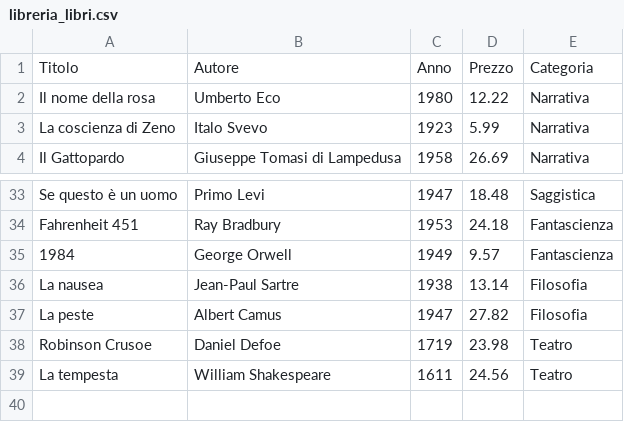
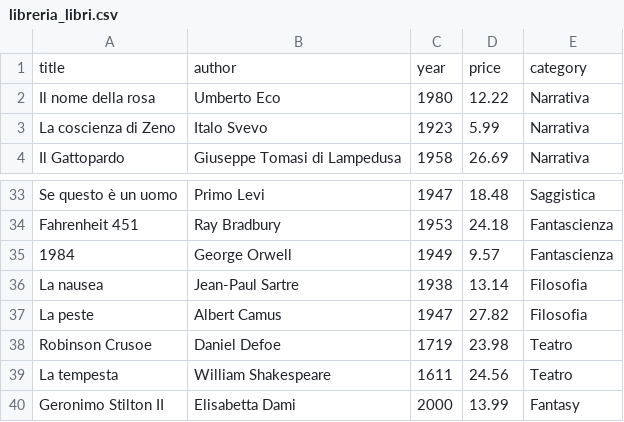
Before and after one commit to matteofuso/Programming-Exercise, a CSV file: Classe 5/Ripasso/libreria_libri.csv, drawn as a sheet; only a part is shown, gaps mark what is left out; removed rows and columns are numbered as before the commit, all else as after; the diff names each change by its address in the sheet, - before the commit and + after, or states it on an @@ line.

Commit message:
Refactor codice e fix di bug minori nella libreria

```diff
--- a/Classe 5/Ripasso/libreria_libri.csv
+++ b/Classe 5/Ripasso/libreria_libri.csv
-row 1: Titolo | Autore | Anno | Prezzo | Categoria
+row 1: title | author | year | price | category
+row 40: Geronimo Stilton II | Elisabetta Dami | 2000 | 13.99 | Fantasy
```
Also changed, not shown: 1 other file.
